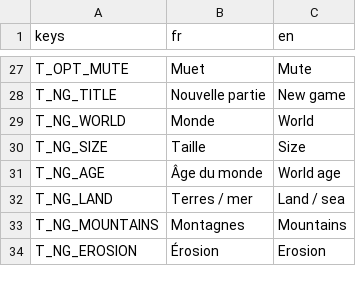
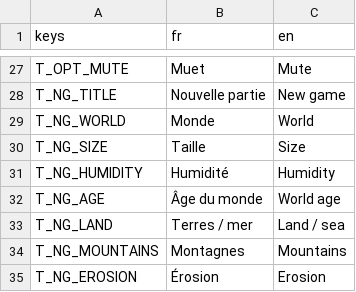
Before and after one commit to hebertcharles49-alt/SCPS, a CSV file: godot/project/i18n/ui.csv, drawn as a sheet; only a part is shown, gaps mark what is left out.

```diff
--- a/godot/project/i18n/ui.csv
+++ b/godot/project/i18n/ui.csv
@@ -30,2 +30,3 @@ T_NG_WORLD,Monde,World
 T_NG_SIZE,Taille,Size
+T_NG_HUMIDITY,Humidité,Humidity
 T_NG_AGE,Âge du monde,World age
```
Also changed, not shown: 13 other files.
